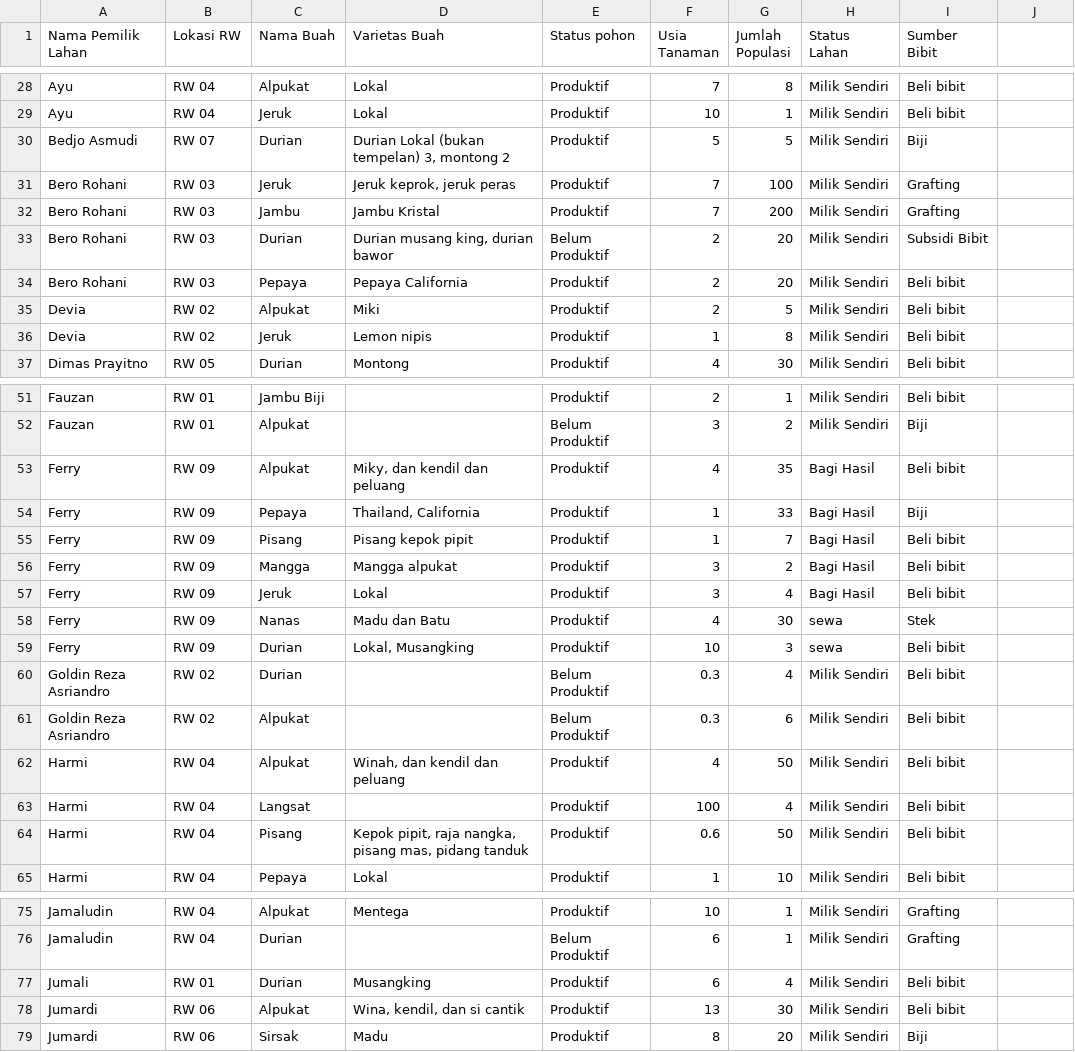
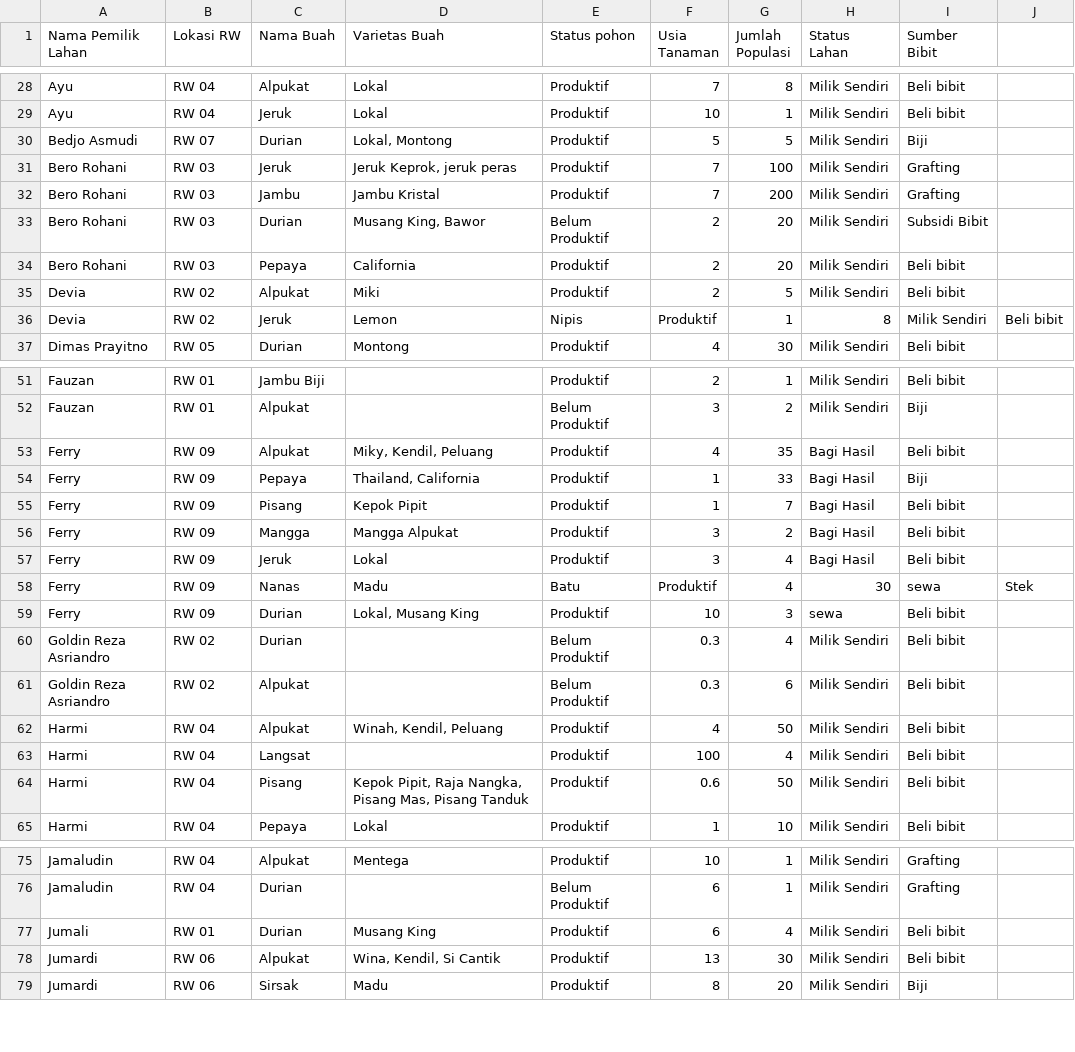
Before and after one commit to pujianira/dashboardkomoditasbuah, a CSV file: databasebuah.csv, drawn as a sheet; only a part is shown, gaps mark what is left out; the diff covers the shown part only.

Commit message:
Update dataset n app.py

```diff
--- a/databasebuah.csv
+++ b/databasebuah.csv
@@ -29,9 +29,9 @@ Ayu,RW 04,Alpukat,Lokal,Produktif,7,8,Milik Sendiri,Beli bibit
 Ayu,RW 04,Jeruk,Lokal,Produktif,10,1,Milik Sendiri,Beli bibit
-Bedjo Asmudi,RW 07,Durian,"Durian Lokal (bukan tempelan) 3, montong 2",Produktif,5,5,Milik Sendiri,Biji
-Bero Rohani,RW 03,Jeruk,"Jeruk keprok, jeruk peras",Produktif,7,100,Milik Sendiri,Grafting
+Bedjo Asmudi,RW 07,Durian,"Lokal, Montong",Produktif,5,5,Milik Sendiri,Biji
+Bero Rohani,RW 03,Jeruk,"Jeruk Keprok, jeruk peras",Produktif,7,100,Milik Sendiri,Grafting
 Bero Rohani,RW 03,Jambu,Jambu Kristal,Produktif,7,200,Milik Sendiri,Grafting
-Bero Rohani,RW 03,Durian,"Durian musang king, durian bawor",Belum Produktif,2,20,Milik Sendiri,Subsidi Bibit
-Bero Rohani,RW 03,Pepaya,Pepaya California,Produktif,2,20,Milik Sendiri,Beli bibit
+Bero Rohani,RW 03,Durian,"Musang King, Bawor",Belum Produktif,2,20,Milik Sendiri,Subsidi Bibit
+Bero Rohani,RW 03,Pepaya,California,Produktif,2,20,Milik Sendiri,Beli bibit
 Devia,RW 02,Alpukat,Miki,Produktif,2,5,Milik Sendiri,Beli bibit
-Devia,RW 02,Jeruk,Lemon nipis,Produktif,1,8,Milik Sendiri,Beli bibit
+Devia,RW 02,Jeruk,Lemon, Nipis,Produktif,1,8,Milik Sendiri,Beli bibit
 Dimas Prayitno,RW 05,Durian,Montong,Produktif,4,30,Milik Sendiri,Beli bibit
@@ -52,11 +52,11 @@ Fauzan,RW 01,Jambu Biji,,Produktif,2,1,Milik Sendiri,Beli bibit
 Fauzan,RW 01,Alpukat,,Belum Produktif,3,2,Milik Sendiri,Biji
-Ferry,RW 09,Alpukat,"Miky, dan kendil dan peluang",Produktif,4,35,Bagi Hasil,Beli bibit
+Ferry,RW 09,Alpukat,"Miky, Kendil, Peluang",Produktif,4,35,Bagi Hasil,Beli bibit
 Ferry,RW 09,Pepaya,"Thailand, California",Produktif,1,33,Bagi Hasil,Biji
-Ferry,RW 09,Pisang,Pisang kepok pipit,Produktif,1,7,Bagi Hasil,Beli bibit
-Ferry,RW 09,Mangga,Mangga alpukat,Produktif,3,2,Bagi Hasil,Beli bibit
+Ferry,RW 09,Pisang,Kepok Pipit,Produktif,1,7,Bagi Hasil,Beli bibit
+Ferry,RW 09,Mangga,Mangga Alpukat,Produktif,3,2,Bagi Hasil,Beli bibit
 Ferry,RW 09,Jeruk,Lokal,Produktif,3,4,Bagi Hasil,Beli bibit
-Ferry,RW 09,Nanas,Madu dan Batu,Produktif,4,30,sewa,Stek
-Ferry,RW 09,Durian,"Lokal, Musangking",Produktif,10,3,sewa,Beli bibit
+Ferry,RW 09,Nanas,Madu, Batu,Produktif,4,30,sewa,Stek
+Ferry,RW 09,Durian,"Lokal, Musang King",Produktif,10,3,sewa,Beli bibit
 Goldin Reza Asriandro,RW 02,Durian,,Belum Produktif,0.3,4,Milik Sendiri,Beli bibit
 Goldin Reza Asriandro,RW 02,Alpukat,,Belum Produktif,0.3,6,Milik Sendiri,Beli bibit
-Harmi,RW 04,Alpukat,"Winah, dan kendil dan peluang",Produktif,4,50,Milik Sendiri,Beli bibit
+Harmi,RW 04,Alpukat,"Winah, Kendil, Peluang",Produktif,4,50,Milik Sendiri,Beli bibit
@@ -64,2 +64,2 @@ Harmi,RW 04,Langsat ,,Produktif,100,4,Milik Sendiri,Beli bibit
-Harmi,RW 04,Pisang,"Kepok pipit, raja nangka, pisang mas, pidang tanduk",Produktif,0.6,50,Milik Sendiri,Beli bibit
+Harmi,RW 04,Pisang,"Kepok Pipit, Raja Nangka, Pisang Mas, Pisang Tanduk",Produktif,0.6,50,Milik Sendiri,Beli bibit
 Harmi,RW 04,Pepaya,Lokal,Produktif,1,10,Milik Sendiri,Beli bibit
@@ -76,3 +76,3 @@ Jamaludin,RW 04,Alpukat,Mentega,Produktif,10,1,Milik Sendiri,Grafting
 Jamaludin,RW 04,Durian,,Belum Produktif,6,1,Milik Sendiri,Grafting
-Jumali,RW 01,Durian,Musangking,Produktif,6,4,Milik Sendiri,Beli bibit
-Jumardi,RW 06,Alpukat,"Wina, kendil, dan si cantik",Produktif,13,30,Milik Sendiri,Beli bibit
+Jumali,RW 01,Durian,Musang King,Produktif,6,4,Milik Sendiri,Beli bibit
+Jumardi,RW 06,Alpukat,"Wina, Kendil, Si Cantik",Produktif,13,30,Milik Sendiri,Beli bibit
```
Also changed, not shown: 29 edited cells elsewhere in this file, 1 other file.
